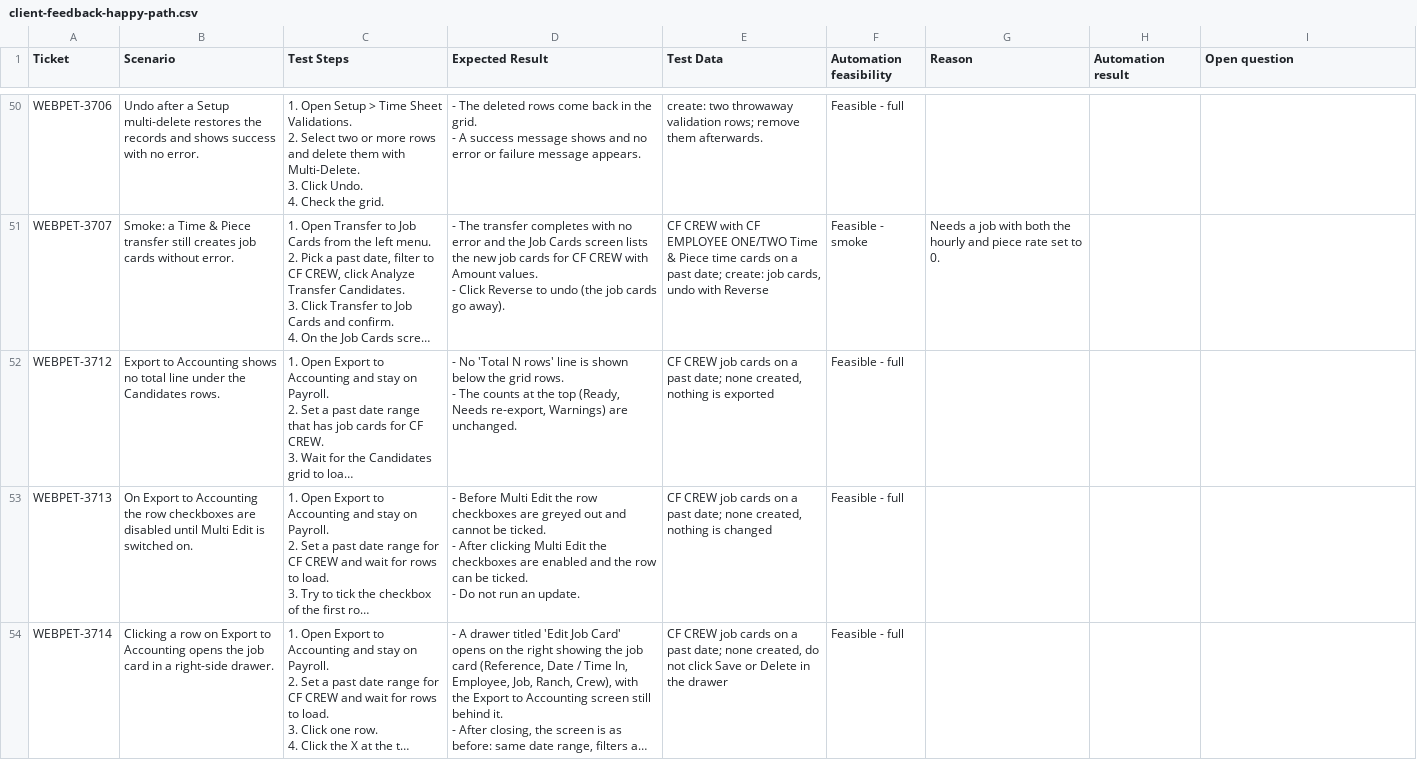
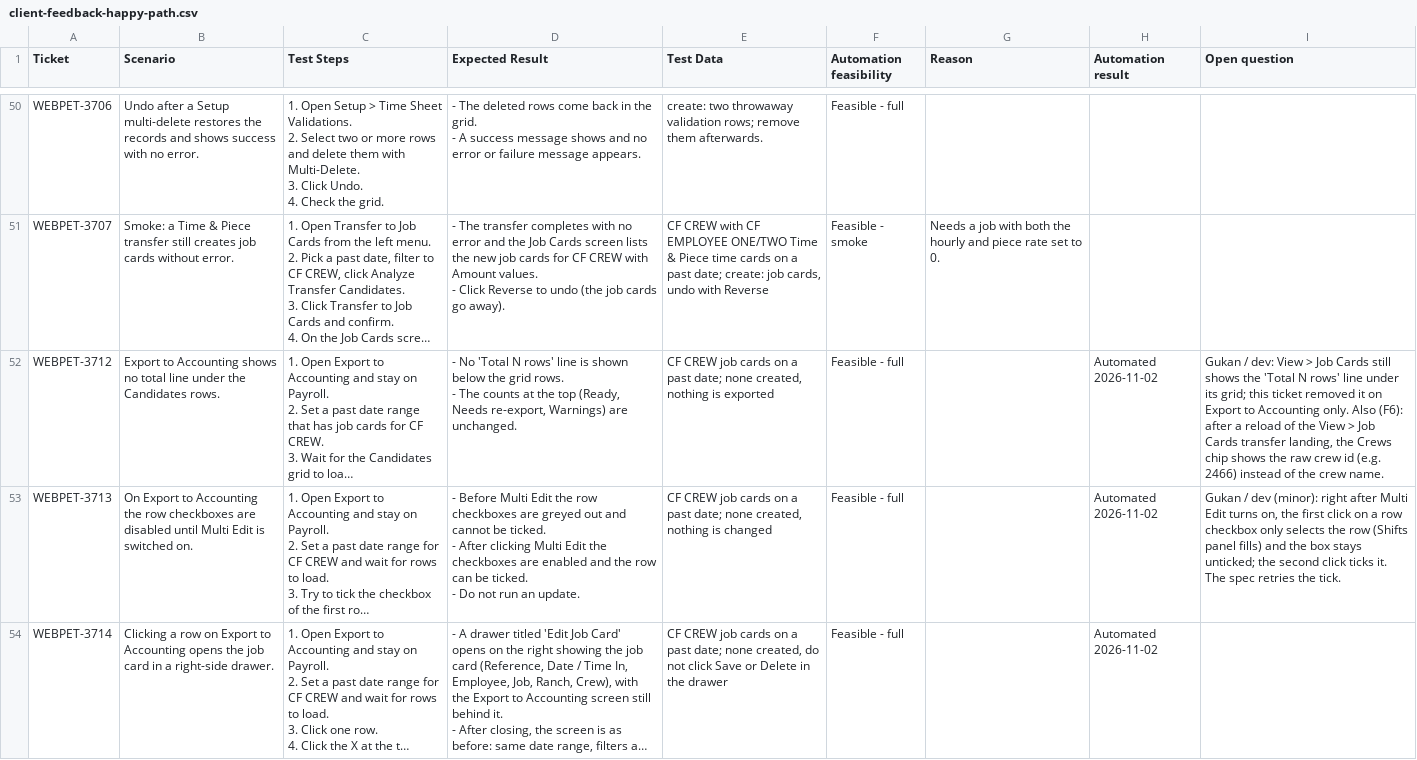
Before and after one commit to orangeenterprisesinc/playwright-test-suite, a CSV file: docs/test-cases/client-feedback-happy-path.csv, drawn as a sheet; only a part is shown, gaps mark what is left out; long unchanged cells end in …; the diff covers the shown part only; the diff names each change by its address in the sheet, - before the commit and + after, or states it on an @@ line.

```diff
--- a/docs/test-cases/client-feedback-happy-path.csv
+++ b/docs/test-cases/client-feedback-happy-path.csv
-H52:H54 (Automation result): (empty)
+H52:H54 (Automation result): Automated 2026-11-02
-I52 (Open question): (empty)
+I52 (Open question): Gukan / dev: View > Job Cards still shows the 'Total N rows' line under its grid; this ticket removed it on Export to Accounting only. Also (F6): after a reload of the View > Job Cards transfer landing, the Crews chip shows the raw crew id (e.g. 2466) instead of the crew name.
-I53 (Open question): (empty)
+I53 (Open question): Gukan / dev (minor): right after Multi Edit turns on, the first click on a row checkbox only selects the row (Shifts panel fills) and the box stays unticked; the second click ticks it. The spec retries the tick.
```
Also changed, not shown: 7 edited cells elsewhere in this file.
